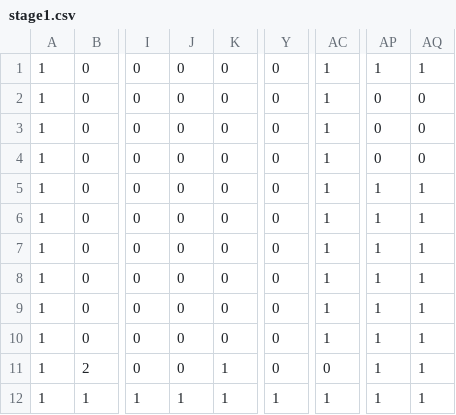
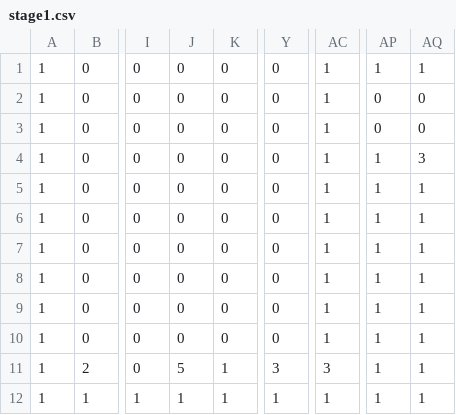
Before and after one commit to SoneTaisei/AL4, a CSV file: Resources/stage/stage1.csv, drawn as a sheet; only a part is shown, gaps mark what is left out; the diff names each change by its address in the sheet, - before the commit and + after, or states it on an @@ line.

```diff
--- a/Resources/stage/stage1.csv
+++ b/Resources/stage/stage1.csv
-AP4: 0
+AP4: 1
-AQ4: 0
+AQ4: 3
-J11: 0
+J11: 5
-Y11: 0
+Y11: 3
-AC11: 0
+AC11: 3
```
Also changed, not shown: Resources/stage/stage2.csv, Resources/stage/stage3.csv, 16 other files.
